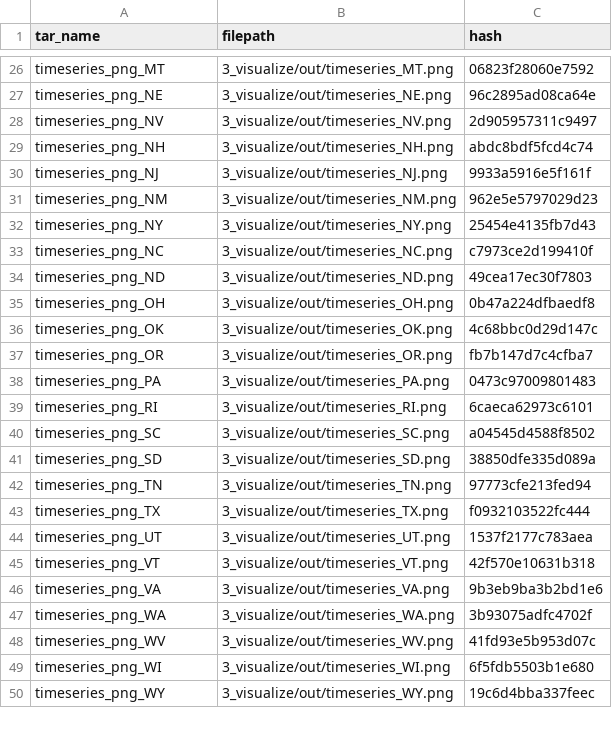
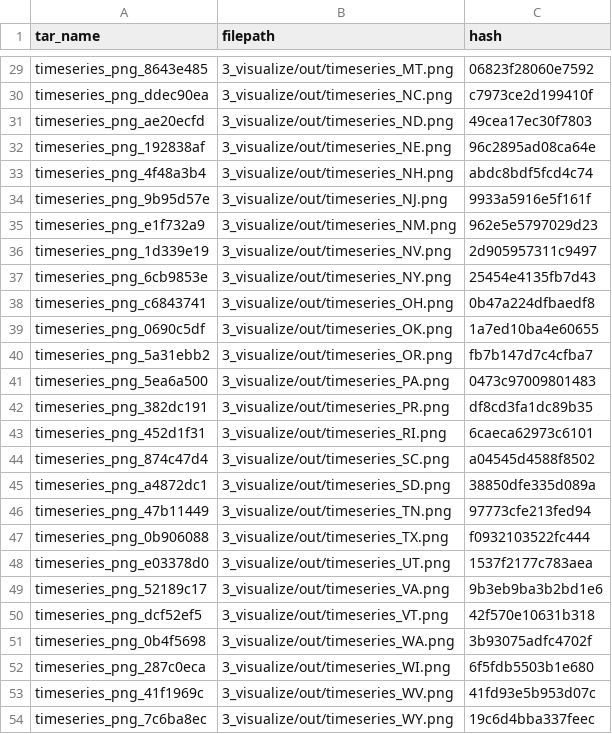
Before and after one commit to whiteellie/ds-pipelines-targets-3, a CSV file: 3_visualize/log/summary_state_timeseries.csv, drawn as a sheet; only a part is shown, gaps mark what is left out; removed rows and columns are numbered as before the commit, all else as after; the diff covers the shown part only; the diff names each change by its address in the sheet, - before the commit and + after, or states it on an @@ line.

```diff
--- a/3_visualize/log/summary_state_timeseries.csv
+++ b/3_visualize/log/summary_state_timeseries.csv
-A29 (tar_name): timeseries_png_MT
+A29 (tar_name): timeseries_png_8643e485
+row 30: timeseries_png_ddec90ea | 3_visualize/out/timeseries_NC.png | c7973ce2d199410f
+row 31: timeseries_png_ae20ecfd | 3_visualize/out/timeseries_ND.png | 49cea17ec30f7803
-A32 (tar_name): timeseries_png_NE
+A32 (tar_name): timeseries_png_192838af
-row 28: timeseries_png_NV | 3_visualize/out/timeseries_NV.png | 2d905957311c9497
-A33 (tar_name): timeseries_png_NH
+A33 (tar_name): timeseries_png_4f48a3b4
-A34 (tar_name): timeseries_png_NJ
+A34 (tar_name): timeseries_png_9b95d57e
-A35 (tar_name): timeseries_png_NM
+A35 (tar_name): timeseries_png_e1f732a9
+row 36: timeseries_png_1d339e19 | 3_visualize/out/timeseries_NV.png | 2d905957311c9497
-A37 (tar_name): timeseries_png_NY
+A37 (tar_name): timeseries_png_6cb9853e
-row 33: timeseries_png_NC | 3_visualize/out/timeseries_NC.png | c7973ce2d199410f
-row 34: timeseries_png_ND | 3_visualize/out/timeseries_ND.png | 49cea17ec30f7803
-A38 (tar_name): timeseries_png_OH
+A38 (tar_name): timeseries_png_c6843741
-A39 (tar_name): timeseries_png_OK
+A39 (tar_name): timeseries_png_0690c5df
-C39 (hash): 4c68bbc0d29d147c
+C39 (hash): 1a7ed10ba4e60655
-A40 (tar_name): timeseries_png_OR
+A40 (tar_name): timeseries_png_5a31ebb2
-A41 (tar_name): timeseries_png_PA
+A41 (tar_name): timeseries_png_5ea6a500
+row 42: timeseries_png_382dc191 | 3_visualize/out/timeseries_PR.png | df8cd3fa1dc89b35
-A43 (tar_name): timeseries_png_RI
+A43 (tar_name): timeseries_png_452d1f31
-A44 (tar_name): timeseries_png_SC
+A44 (tar_name): timeseries_png_874c47d4
-A45 (tar_name): timeseries_png_SD
+A45 (tar_name): timeseries_png_a4872dc1
-A46 (tar_name): timeseries_png_TN
+A46 (tar_name): timeseries_png_47b11449
-A47 (tar_name): timeseries_png_TX
+A47 (tar_name): timeseries_png_0b906088
-A48 (tar_name): timeseries_png_UT
+A48 (tar_name): timeseries_png_e03378d0
-row 45: timeseries_png_VT | 3_visualize/out/timeseries_VT.png | 42f570e10631b318
-A49 (tar_name): timeseries_png_VA
+A49 (tar_name): timeseries_png_52189c17
+row 50: timeseries_png_dcf52ef5 | 3_visualize/out/timeseries_VT.png | 42f570e10631b318
-A51 (tar_name): timeseries_png_WA
+A51 (tar_name): timeseries_png_0b4f5698
-row 48: timeseries_png_WV | 3_visualize/out/timeseries_WV.png | 41fd93e5b953d07c
-A52 (tar_name): timeseries_png_WI
+A52 (tar_name): timeseries_png_287c0eca
+row 53: timeseries_png_41f1969c | 3_visualize/out/timeseries_WV.png | 41fd93e5b953d07c
-A54 (tar_name): timeseries_png_WY
+A54 (tar_name): timeseries_png_7c6ba8ec
```
Also changed, not shown: 9 added rows, 10 removed rows and 18 edited cells elsewhere in this file, 4 other files.
